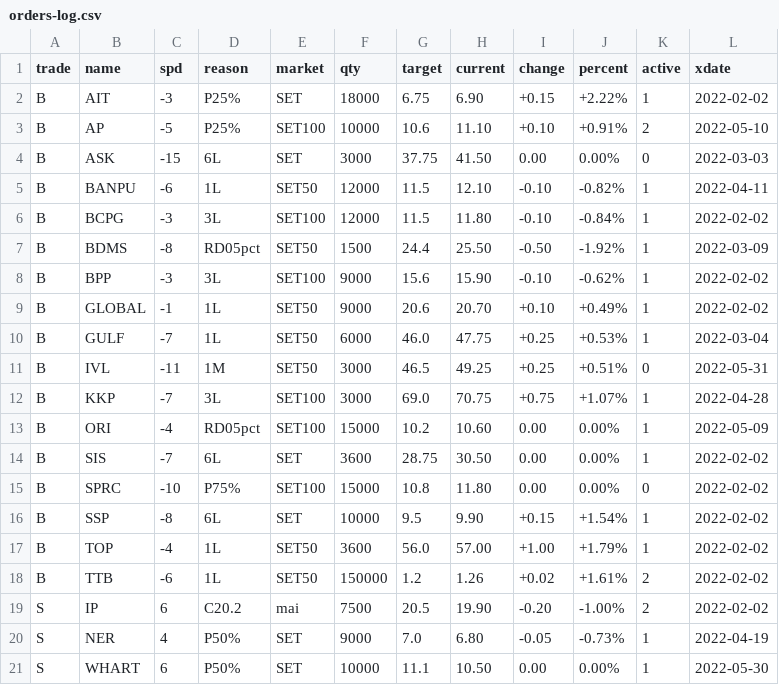
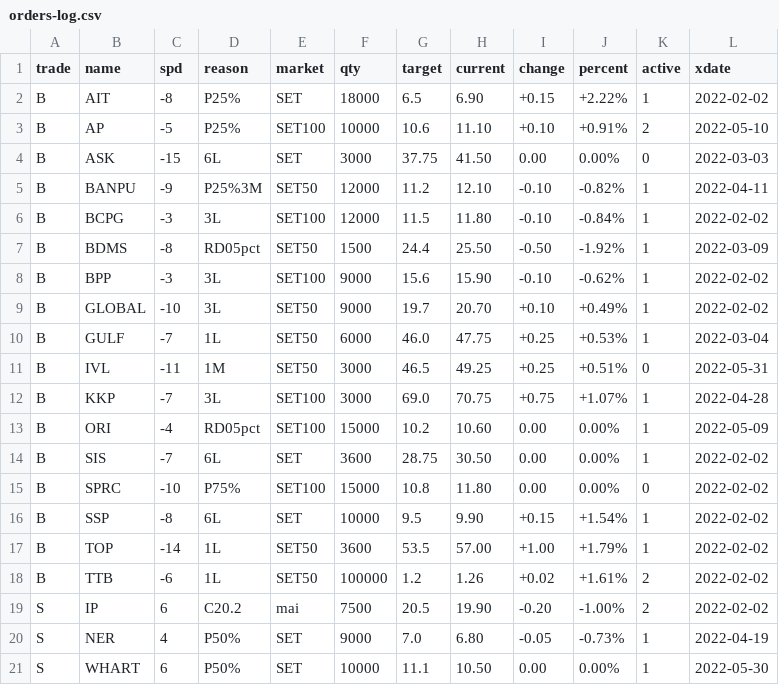
Before and after one commit to santimcs/A8, a CSV file: Data/orders-log.csv, drawn as a sheet.

```diff
--- a/Data/orders-log.csv
+++ b/Data/orders-log.csv
@@ -1,6 +1,6 @@
 trade,name,spd,reason,market,qty,target,current,change,percent,active,xdate
-B,AIT,-3,P25%,SET,18000,6.75,6.90,+0.15,+2.22%,1,2022-02-02
+B,AIT,-8,P25%,SET,18000,6.5,6.90,+0.15,+2.22%,1,2022-02-02
 B,AP,-5,P25%,SET100,10000,10.6,11.10,+0.10,+0.91%,2,2022-05-10
 B,ASK,-15,6L,SET,3000,37.75,41.50,0.00,0.00%,0,2022-03-03
-B,BANPU,-6,1L,SET50,12000,11.5,12.10,-0.10,-0.82%,1,2022-04-11
+B,BANPU,-9,P25%3M,SET50,12000,11.2,12.10,-0.10,-0.82%,1,2022-04-11
 B,BCPG,-3,3L,SET100,12000,11.5,11.80,-0.10,-0.84%,1,2022-02-02
@@ -8,3 +8,3 @@ B,BDMS,-8,RD05pct,SET50,1500,24.4,25.50,-0.50,-1.92%,1,2022-03-09
 B,BPP,-3,3L,SET100,9000,15.6,15.90,-0.10,-0.62%,1,2022-02-02
-B,GLOBAL,-1,1L,SET50,9000,20.6,20.70,+0.10,+0.49%,1,2022-02-02
+B,GLOBAL,-10,3L,SET50,9000,19.7,20.70,+0.10,+0.49%,1,2022-02-02
 B,GULF,-7,1L,SET50,6000,46.0,47.75,+0.25,+0.53%,1,2022-03-04
@@ -16,4 +16,4 @@ B,SPRC,-10,P75%,SET100,15000,10.8,11.80,0.00,0.00%,0,2022-02-02
 B,SSP,-8,6L,SET,10000,9.5,9.90,+0.15,+1.54%,1,2022-02-02
-B,TOP,-4,1L,SET50,3600,56.0,57.00,+1.00,+1.79%,1,2022-02-02
-B,TTB,-6,1L,SET50,150000,1.2,1.26,+0.02,+1.61%,2,2022-02-02
+B,TOP,-14,1L,SET50,3600,53.5,57.00,+1.00,+1.79%,1,2022-02-02
+B,TTB,-6,1L,SET50,100000,1.2,1.26,+0.02,+1.61%,2,2022-02-02
 S,IP,6,C20.2,mai,7500,20.5,19.90,-0.20,-1.00%,2,2022-02-02
```
Also changed, not shown: Data/orders.csv, 12 other files.
